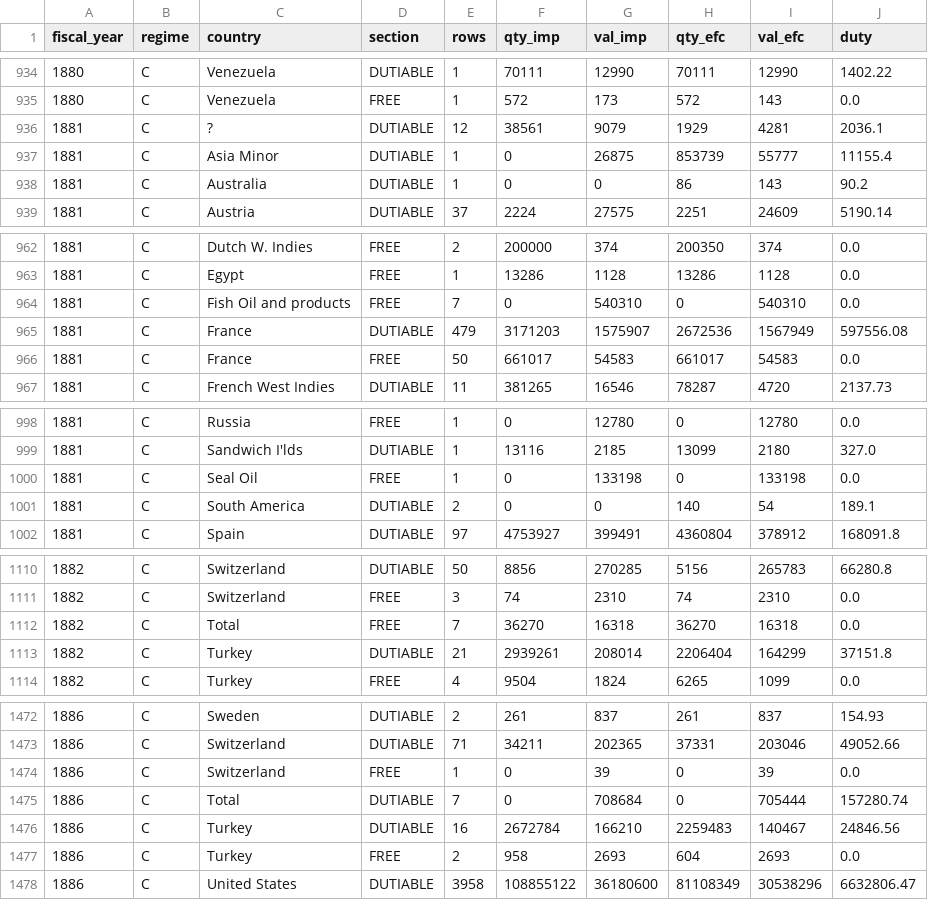
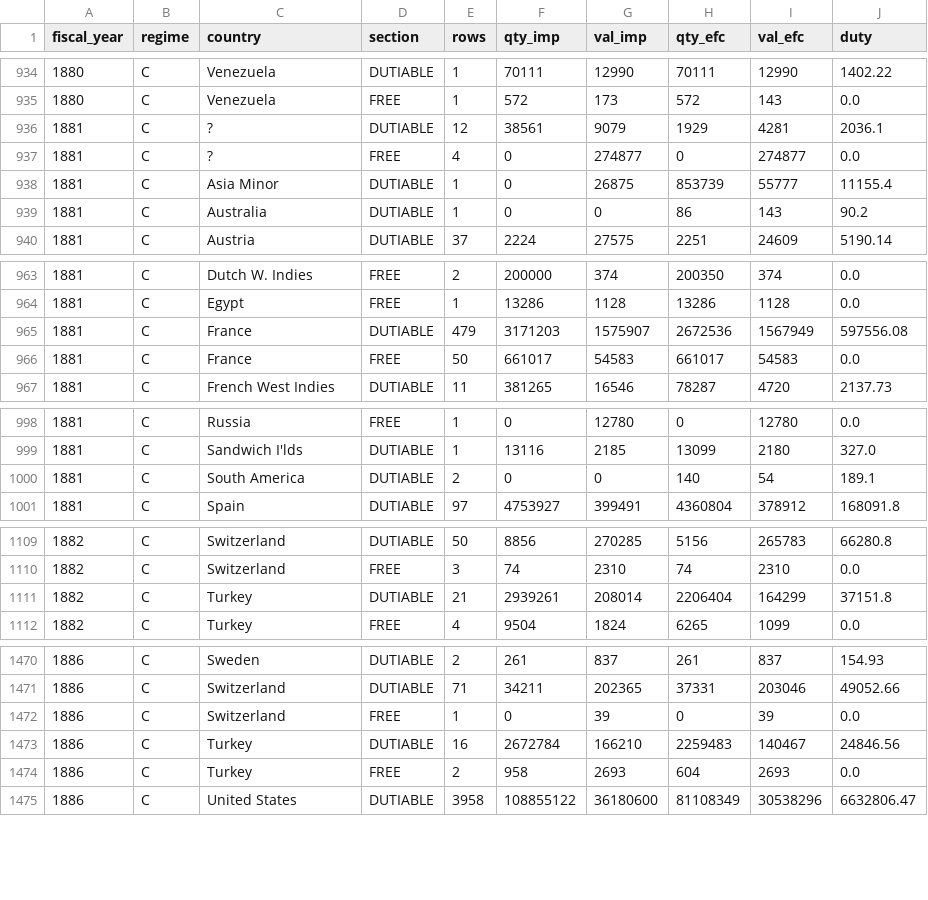
Before and after one commit to jburnford/uk-trade-db, a CSV file: exports/canada_imports_country_year.csv, drawn as a sheet; only a part is shown, gaps mark what is left out; the diff covers the shown part only.

```diff
--- a/exports/canada_imports_country_year.csv
+++ b/exports/canada_imports_country_year.csv
@@ -936,2 +936,3 @@ fiscal_year,regime,country,section,rows,qty_imp,val_imp,qty_efc,val_efc,duty
 1881,C,?,DUTIABLE,12,38561,9079,1929,4281,2036.1
+1881,C,?,FREE,4,0,274877,0,274877,0.0
 1881,C,Asia Minor,DUTIABLE,1,0,26875,853739,55777,11155.4
@@ -963,3 +964,2 @@ fiscal_year,regime,country,section,rows,qty_imp,val_imp,qty_efc,val_efc,duty
 1881,C,Egypt,FREE,1,13286,1128,13286,1128,0.0
-1881,C,Fish Oil and products,FREE,7,0,540310,0,540310,0.0
 1881,C,France,DUTIABLE,479,3171203,1575907,2672536,1567949,597556.08
@@ -999,3 +999,2 @@ fiscal_year,regime,country,section,rows,qty_imp,val_imp,qty_efc,val_efc,duty
 1881,C,Sandwich I'lds,DUTIABLE,1,13116,2185,13099,2180,327.0
-1881,C,Seal Oil,FREE,1,0,133198,0,133198,0.0
 1881,C,South America,DUTIABLE,2,0,0,140,54,189.1
@@ -1111,3 +1110,2 @@ fiscal_year,regime,country,section,rows,qty_imp,val_imp,qty_efc,val_efc,duty
 1882,C,Switzerland,FREE,3,74,2310,74,2310,0.0
-1882,C,Total,FREE,7,36270,16318,36270,16318,0.0
 1882,C,Turkey,DUTIABLE,21,2939261,208014,2206404,164299,37151.8
@@ -1474,3 +1472,2 @@ fiscal_year,regime,country,section,rows,qty_imp,val_imp,qty_efc,val_efc,duty
 1886,C,Switzerland,FREE,1,0,39,0,39,0.0
-1886,C,Total,DUTIABLE,7,0,708684,0,705444,157280.74
 1886,C,Turkey,DUTIABLE,16,2672784,166210,2259483,140467,24846.56
```
Also changed, not shown: 6 edited cells elsewhere in this file, reference/canada_manual_repairs.csv, 6 other files.
